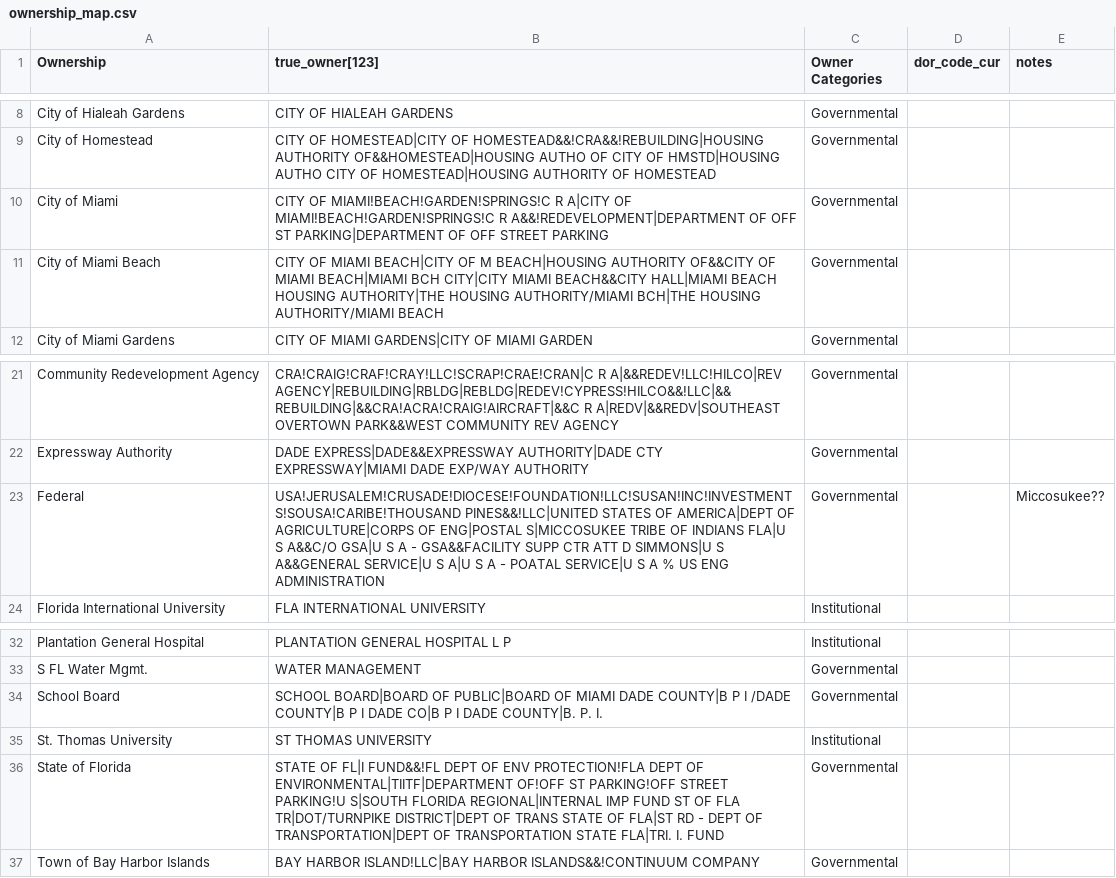
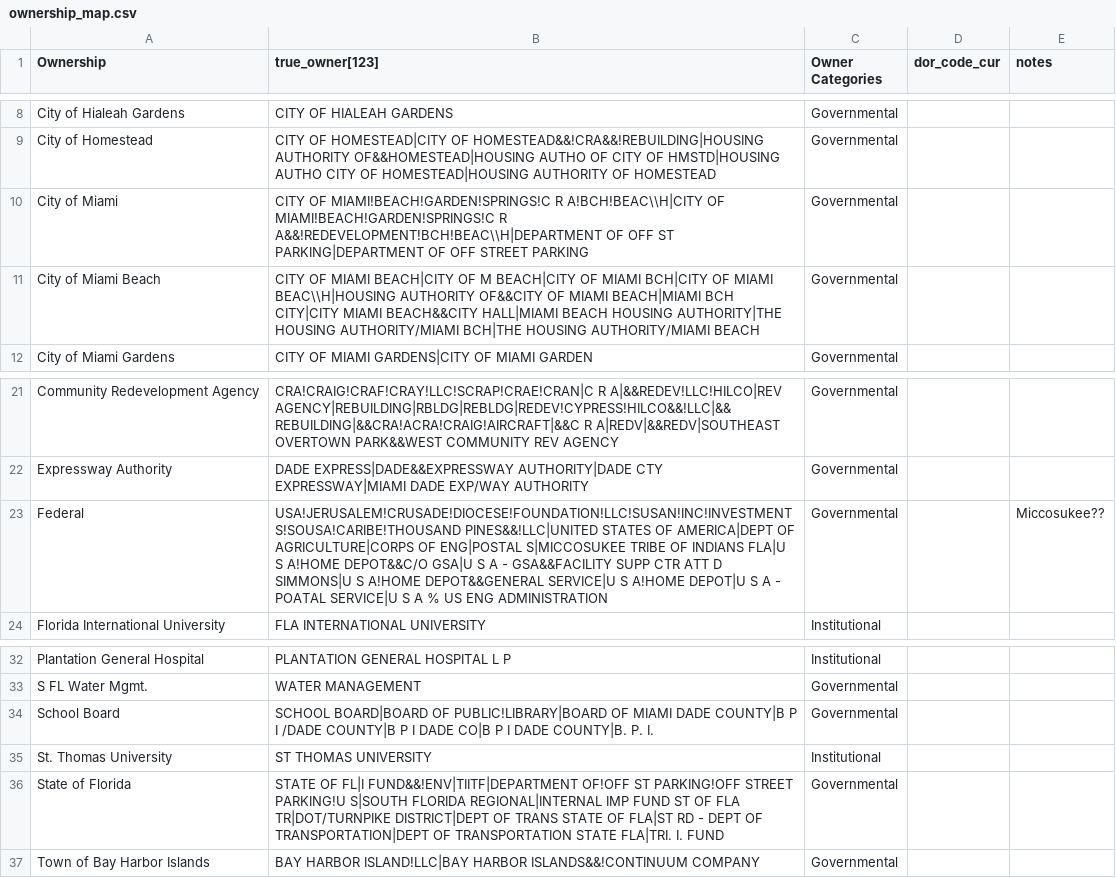
Before and after one commit to tibbben/camp_ownership_map, a CSV file: csv/ownership_map.csv, drawn as a sheet; only a part is shown, gaps mark what is left out.

```diff
--- a/csv/ownership_map.csv
+++ b/csv/ownership_map.csv
@@ -9,4 +9,4 @@ City of Hialeah Gardens,CITY OF HIALEAH GARDENS,Governmental,,
 City of Homestead,CITY OF HOMESTEAD|CITY OF HOMESTEAD&&!CRA&&!REBUILDING|HOUSING AUTHORITY OF&&HOMESTEAD|HOUSING AUTHO OF CITY OF HMSTD|HOUSING AUTHO CITY OF HOMESTEAD|HOUSING AUTHORITY OF HOMESTEAD,Governmental,,
-City of Miami,CITY OF MIAMI!BEACH!GARDEN!SPRINGS!C R A|CITY OF MIAMI!BEACH!GARDEN!SPRINGS!C R A&&!REDEVELOPMENT|DEPARTMENT OF OFF ST PARKING|DEPARTMENT OF OFF STREET PARKING,Governmental,,
-City of Miami Beach,CITY OF MIAMI BEACH|CITY OF M BEACH|HOUSING AUTHORITY OF&&CITY OF MIAMI BEACH|MIAMI BCH CITY|CITY MIAMI BEACH&&CITY HALL|MIAMI BEACH HOUSING AUTHORITY|THE HOUSING AUTHORITY/MIAMI BCH|THE HOUSING AUTHORITY/MIAMI BEACH,Governmental,,
+City of Miami,CITY OF MIAMI!BEACH!GARDEN!SPRINGS!C R A!BCH!BEAC\\H|CITY OF MIAMI!BEACH!GARDEN!SPRINGS!C R A&&!REDEVELOPMENT!BCH!BEAC\\H|DEPARTMENT OF OFF ST PARKING|DEPARTMENT OF OFF STREET PARKING,Governmental,,
+City of Miami Beach,CITY OF MIAMI BEACH|CITY OF M BEACH|CITY OF MIAMI BCH|CITY OF MIAMI BEAC\\H|HOUSING AUTHORITY OF&&CITY OF MIAMI BEACH|MIAMI BCH CITY|CITY MIAMI BEACH&&CITY HALL|MIAMI BEACH HOUSING AUTHORITY|THE HOUSING AUTHORITY/MIAMI BCH|THE HOUSING AUTHORITY/MIAMI BEACH,Governmental,,
 City of Miami Gardens,CITY OF MIAMI GARDENS|CITY OF MIAMI GARDEN,Governmental,,
@@ -22,3 +22,3 @@ Community Redevelopment Agency,CRA!CRAIG!CRAF!CRAY!LLC!SCRAP!CRAE!CRAN|C R A|&&R
 Expressway Authority,DADE EXPRESS|DADE&&EXPRESSWAY AUTHORITY|DADE CTY EXPRESSWAY|MIAMI DADE EXP/WAY AUTHORITY,Governmental,,
-Federal,USA!JERUSALEM!CRUSADE!DIOCESE!FOUNDATION!LLC!SUSAN!INC!INVESTMENTS!SOUSA!CARIBE!THOUSAND PINES&&!LLC|UNITED STATES OF AMERICA|DEPT OF AGRICULTURE|CORPS OF ENG|POSTAL S|MICCOSUKEE TRIBE OF INDIANS FLA|U S A&&C/O GSA|U S A - GSA&&FACILITY SUPP CTR ATT D SIMMONS|U S A&&GENERAL SERVICE|U S A|U S A - POATAL SERVICE|U S A % US ENG ADMINISTRATION,Governmental,,Miccosukee??
+Federal,USA!JERUSALEM!CRUSADE!DIOCESE!FOUNDATION!LLC!SUSAN!INC!INVESTMENTS!SOUSA!CARIBE!THOUSAND PINES&&!LLC|UNITED STATES OF AMERICA|DEPT OF AGRICULTURE|CORPS OF ENG|POSTAL S|MICCOSUKEE TRIBE OF INDIANS FLA|U S A!HOME DEPOT&&C/O GSA|U S A - GSA&&FACILITY SUPP CTR ATT D SIMMONS|U S A!HOME DEPOT&&GENERAL SERVICE|U S A!HOME DEPOT|U S A - POATAL SERVICE|U S A % US ENG ADMINISTRATION,Governmental,,Miccosukee??
 Florida International University,FLA INTERNATIONAL UNIVERSITY,Institutional,,
@@ -33,5 +33,5 @@ Plantation General Hospital,PLANTATION GENERAL HOSPITAL L P,Institutional,,
 S FL Water Mgmt.,WATER MANAGEMENT,Governmental,,
-School Board,SCHOOL BOARD|BOARD OF PUBLIC|BOARD OF MIAMI DADE COUNTY|B P I /DADE COUNTY|B P I DADE CO|B P I DADE COUNTY|B. P. I.,Governmental,,
+School Board,SCHOOL BOARD|BOARD OF PUBLIC!LIBRARY|BOARD OF MIAMI DADE COUNTY|B P I /DADE COUNTY|B P I DADE CO|B P I DADE COUNTY|B. P. I.,Governmental,,
 St. Thomas University,ST THOMAS UNIVERSITY,Institutional,,
-State of Florida,STATE OF FL|I FUND&&!FL DEPT OF ENV PROTECTION!FLA DEPT OF ENVIRONMENTAL|TIITF|DEPARTMENT OF!OFF ST PARKING!OFF STREET PARKING!U S|SOUTH FLORIDA REGIONAL|INTERNAL IMP FUND ST OF FLA TR|DOT/TURNPIKE DISTRICT|DEPT OF TRANS STATE OF FLA|ST RD - DEPT OF TRANSPORTATION|DEPT OF TRANSPORTATION STATE FLA|TRI. I. FUND,Governmental,,
+State of Florida,STATE OF FL|I FUND&&!ENV|TIITF|DEPARTMENT OF!OFF ST PARKING!OFF STREET PARKING!U S|SOUTH FLORIDA REGIONAL|INTERNAL IMP FUND ST OF FLA TR|DOT/TURNPIKE DISTRICT|DEPT OF TRANS STATE OF FLA|ST RD - DEPT OF TRANSPORTATION|DEPT OF TRANSPORTATION STATE FLA|TRI. I. FUND,Governmental,,
 Town of Bay Harbor Islands,BAY HARBOR ISLAND!LLC|BAY HARBOR ISLANDS&&!CONTINUUM COMPANY,Governmental,,
```
Also changed, not shown: 2 other files.
